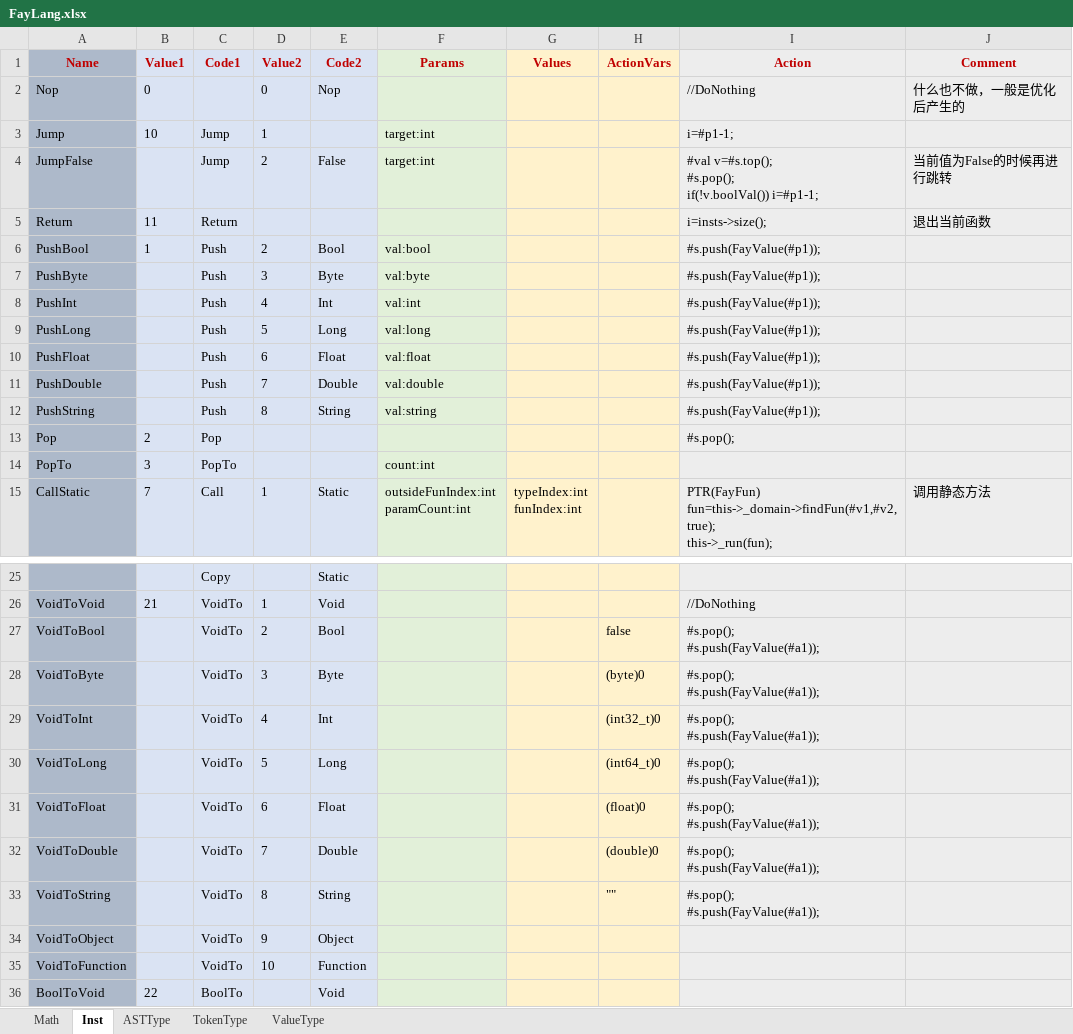
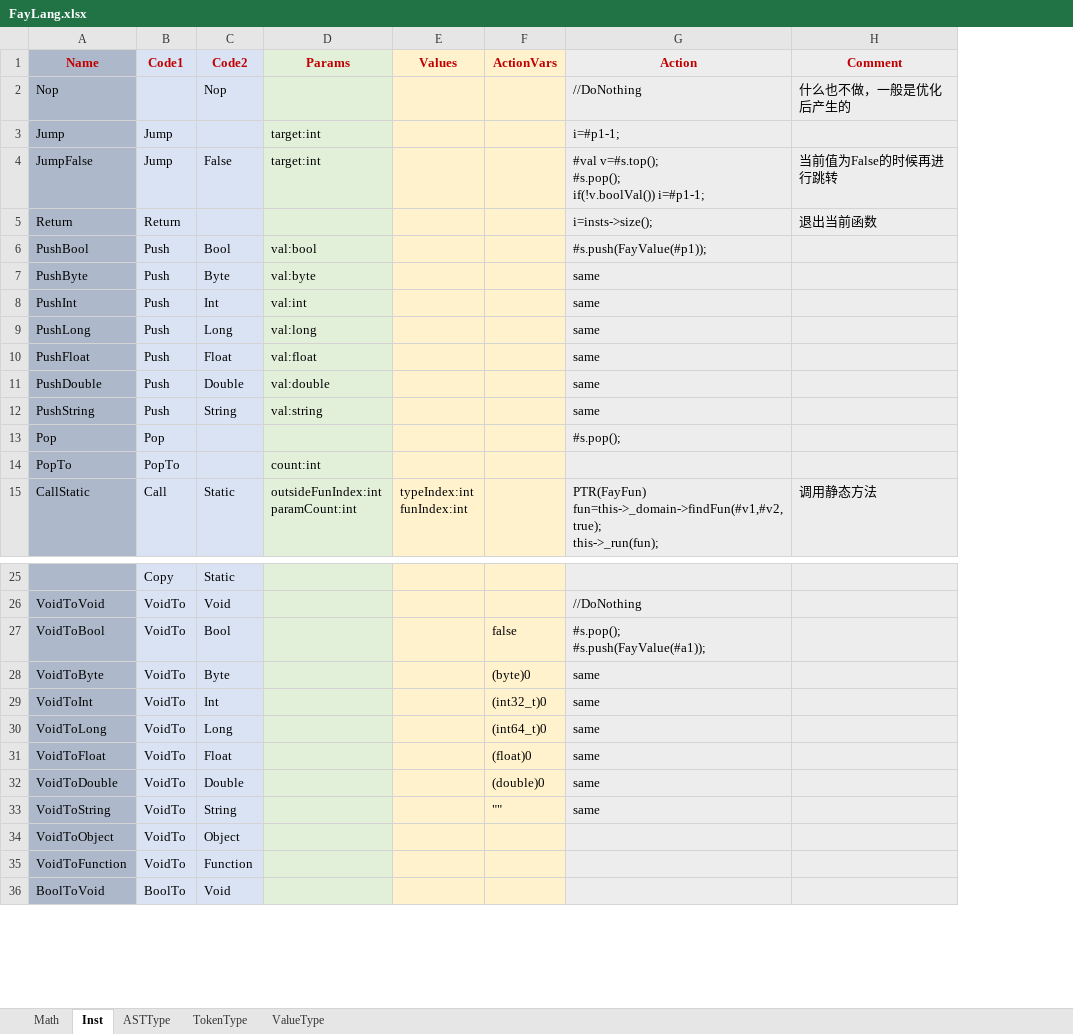
Before and after one commit to larlf/fay, an Excel workbook: doc/FayLang.xlsx, sheet Inst, drawn as a sheet; only a part is shown, gaps mark what is left out; values as stored, in another font and other column widths than the file's, no borders; removed rows and columns are numbered as before the commit, all else as after; ↵ is a line break in a cell; the diff covers the shown part only; the diff names each change by its address in the sheet, - before the commit and + after, or states it on an @@ line.

Commit message:
Update inst values

```diff
--- a/doc/FayLang.xlsx (sheet Inst)
+++ b/doc/FayLang.xlsx (sheet Inst)
-column B (Value1), rows 2-15: 0 | 10 |  | 11 | 1 |  |  |  |  |  |  | 2 | 3 | 7; rows 26-36: 21 |  |  |  |  |  |  |  |  |  | 22
-column D (Value2), rows 2-15: 0 | 1 | 2 |  | 2 | 3 | 4 | 5 | 6 | 7 | 8 |  |  | 1; rows 26-35: 1 | 2 | 3 | 4 | 5 | 6 | 7 | 8 | 9 | 10
-G7:G12 (Action): #s.push(FayValue(#p1));
+G7:G12 (Action): same
-G28:G33 (Action): #s.pop(); ↵ #s.push(FayValue(#a1));
+G28:G33 (Action): same
```
Also changed, not shown: 10 edited cells elsewhere in this sheet, formulas that keep their value, 9 other files.
